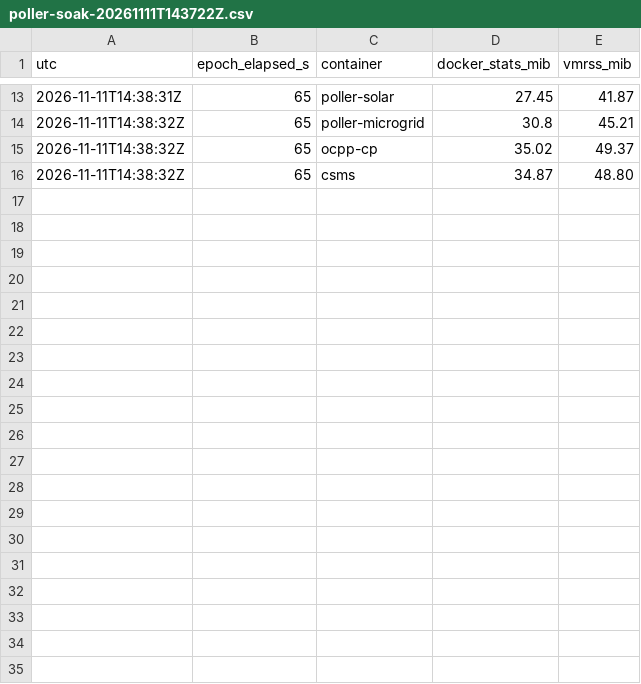
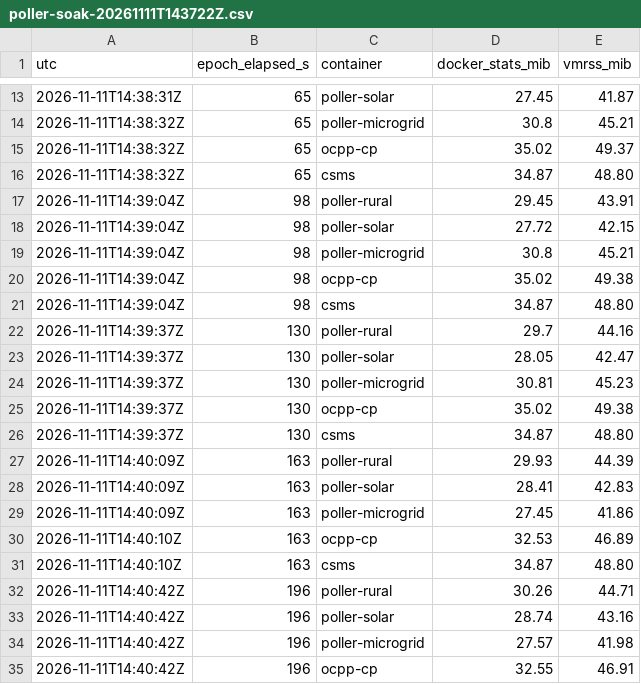
Before and after one commit to agardnerIT/virtual-e-charging-network, a CSV file: docs/measurements/poller-soak-20261111T143722Z.csv, drawn as a sheet; only a part is shown, gaps mark what is left out; the diff covers the shown part only.

```diff
--- a/docs/measurements/poller-soak-20261111T143722Z.csv
+++ b/docs/measurements/poller-soak-20261111T143722Z.csv
@@ -16 +16,20 @@ utc,epoch_elapsed_s,container,docker_stats_mib,vmrss_mib
 2026-11-11T14:38:32Z,65,csms,34.87,48.80
+2026-11-11T14:39:04Z,98,poller-rural,29.45,43.91
+2026-11-11T14:39:04Z,98,poller-solar,27.72,42.15
+2026-11-11T14:39:04Z,98,poller-microgrid,30.8,45.21
+2026-11-11T14:39:04Z,98,ocpp-cp,35.02,49.38
+2026-11-11T14:39:04Z,98,csms,34.87,48.80
+2026-11-11T14:39:37Z,130,poller-rural,29.7,44.16
+2026-11-11T14:39:37Z,130,poller-solar,28.05,42.47
+2026-11-11T14:39:37Z,130,poller-microgrid,30.81,45.23
+2026-11-11T14:39:37Z,130,ocpp-cp,35.02,49.38
+2026-11-11T14:39:37Z,130,csms,34.87,48.80
+2026-11-11T14:40:09Z,163,poller-rural,29.93,44.39
+2026-11-11T14:40:09Z,163,poller-solar,28.41,42.83
+2026-11-11T14:40:09Z,163,poller-microgrid,27.45,41.86
+2026-11-11T14:40:10Z,163,ocpp-cp,32.53,46.89
+2026-11-11T14:40:10Z,163,csms,34.87,48.80
+2026-11-11T14:40:42Z,196,poller-rural,30.26,44.71
+2026-11-11T14:40:42Z,196,poller-solar,28.74,43.16
+2026-11-11T14:40:42Z,196,poller-microgrid,27.57,41.98
+2026-11-11T14:40:42Z,196,ocpp-cp,32.55,46.91
```
Also changed, not shown: 11 added rows elsewhere in this file, 3 other files.
